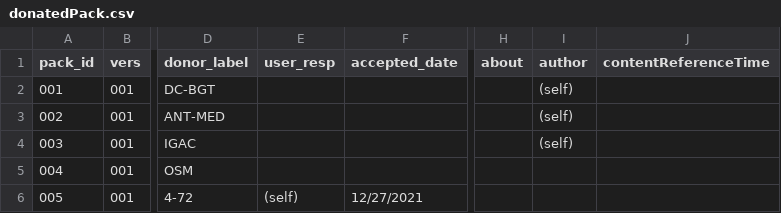
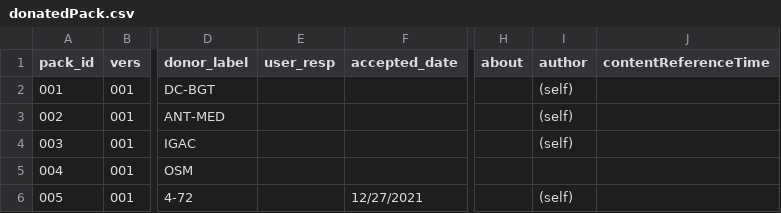
Before and after one commit to digital-guard/preserv-CO, a CSV file: data/donatedPack.csv, drawn as a sheet; only a part is shown, gaps mark what is left out; the diff names each change by its address in the sheet, - before the commit and + after, or states it on an @@ line.

Commit message:
Update donatedPack.csv

```diff
--- a/data/donatedPack.csv
+++ b/data/donatedPack.csv
-E6 (user_resp): (self)
+E6 (user_resp): (empty)
-I6 (author): (empty)
+I6 (author): (self)
```
